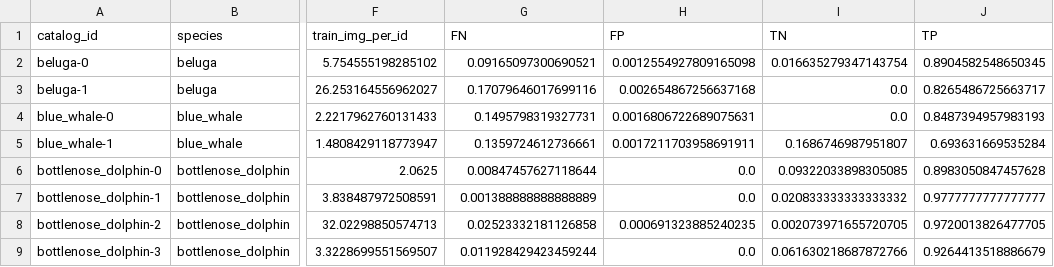
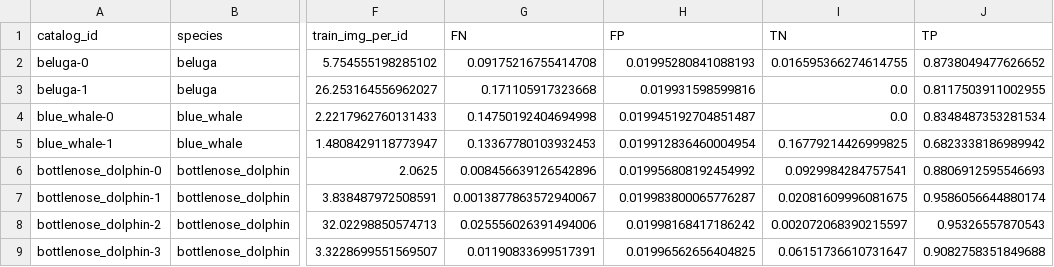
Before and after one commit to philpatton/autocapture, a CSV file: input/semi5-rates.csv, drawn as a sheet; only a part is shown, gaps mark what is left out; the diff covers the shown part only; the diff names each change by its address in the sheet, - before the commit and + after, or states it on an @@ line.

```diff
--- a/input/semi5-rates.csv
+++ b/input/semi5-rates.csv
-G2 (FN): 0.09165097300690521
+G2 (FN): 0.09175216755414708
-H2 (FP): 0.0012554927809165098
+H2 (FP): 0.01995280841088193
-I2 (TN): 0.016635279347143754
+I2 (TN): 0.016595366274614755
-J2 (TP): 0.8904582548650345
+J2 (TP): 0.8738049477626652
-G3 (FN): 0.17079646017699116
+G3 (FN): 0.171105917323668
-H3 (FP): 0.002654867256637168
+H3 (FP): 0.019931598599816
-J3 (TP): 0.8265486725663717
+J3 (TP): 0.8117503911002955
-G4 (FN): 0.1495798319327731
+G4 (FN): 0.14750192404694998
-H4 (FP): 0.0016806722689075631
+H4 (FP): 0.019945192704851487
-J4 (TP): 0.8487394957983193
+J4 (TP): 0.8348487353281534
-G5 (FN): 0.1359724612736661
+G5 (FN): 0.13367780103932453
-H5 (FP): 0.0017211703958691911
+H5 (FP): 0.019912836460004954
-I5 (TN): 0.1686746987951807
+I5 (TN): 0.16779214426999825
-J5 (TP): 0.693631669535284
+J5 (TP): 0.6823338186989942
-G6 (FN): 0.00847457627118644
+G6 (FN): 0.008456639126542896
-H6 (FP): 0.0
+H6 (FP): 0.019956808192454992
-I6 (TN): 0.09322033898305085
+I6 (TN): 0.0929984284757541
-J6 (TP): 0.8983050847457628
+J6 (TP): 0.8806912595546693
-G7 (FN): 0.001388888888888889
+G7 (FN): 0.0013877863572940067
-H7 (FP): 0.0
+H7 (FP): 0.019983800065776287
-I7 (TN): 0.020833333333333332
+I7 (TN): 0.02081609996081675
-J7 (TP): 0.9777777777777777
+J7 (TP): 0.9586056644880174
-G8 (FN): 0.02523332181126858
+G8 (FN): 0.025556026391494006
-H8 (FP): 0.000691323885240235
+H8 (FP): 0.01998168417186242
-I8 (TN): 0.002073971655720705
+I8 (TN): 0.002072068390215597
-J8 (TP): 0.9720013826477705
+J8 (TP): 0.95326557870543
-G9 (FN): 0.011928429423459244
+G9 (FN): 0.01190833699517391
-H9 (FP): 0.0
+H9 (FP): 0.01996562656404825
-I9 (TN): 0.061630218687872766
+I9 (TN): 0.06151736610731647
-J9 (TP): 0.9264413518886679
+J9 (TP): 0.9082758351849688
```
Also changed, not shown: 118 edited cells elsewhere in this file, 41 other files.
